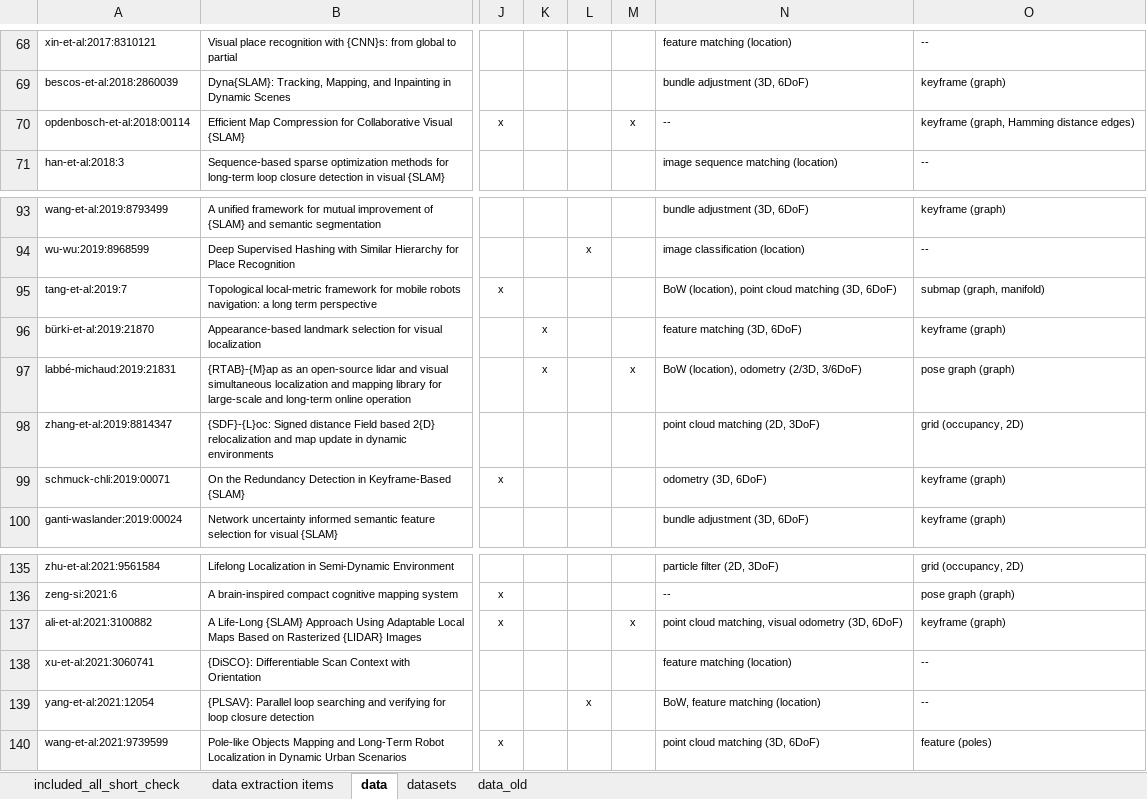
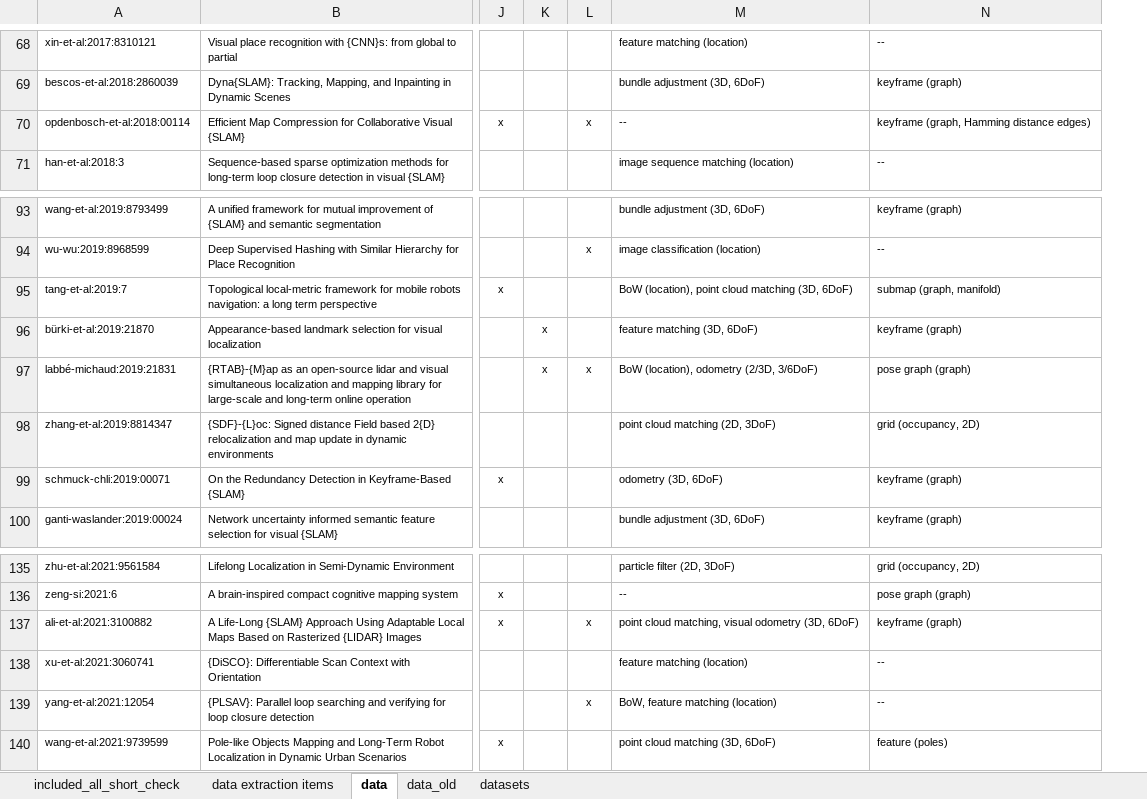
Before and after one commit to sousarbarb/slr-ltlm-mr, an Excel workbook: data/methodology/data-extraction/data_article.xlsx, sheet data, drawn as a sheet; only a part is shown, gaps mark what is left out; values as stored, in another font and other column widths than the file's, no borders; table styles not drawn; the diff covers the shown part only; the diff names each change by its address in the sheet, - before the commit and + after, or states it on an @@ line.

Commit message:
Minor fixes in data extraction data

```diff
--- a/data/methodology/data-extraction/data_article.xlsx (sheet data)
+++ b/data/methodology/data-extraction/data_article.xlsx (sheet data)
@@ sheet tab order changed: included_all_short_check | data extraction items | data | data_old | datasets @@
-column M, row 70: x; row 97: x; row 137: x
-L70: (empty)
+L70: x
-L97: (empty)
+L97: x
-L137: (empty)
+L137: x
```
Also changed, not shown: 27 edited cells, cell formats and merged cells elsewhere in this sheet.
